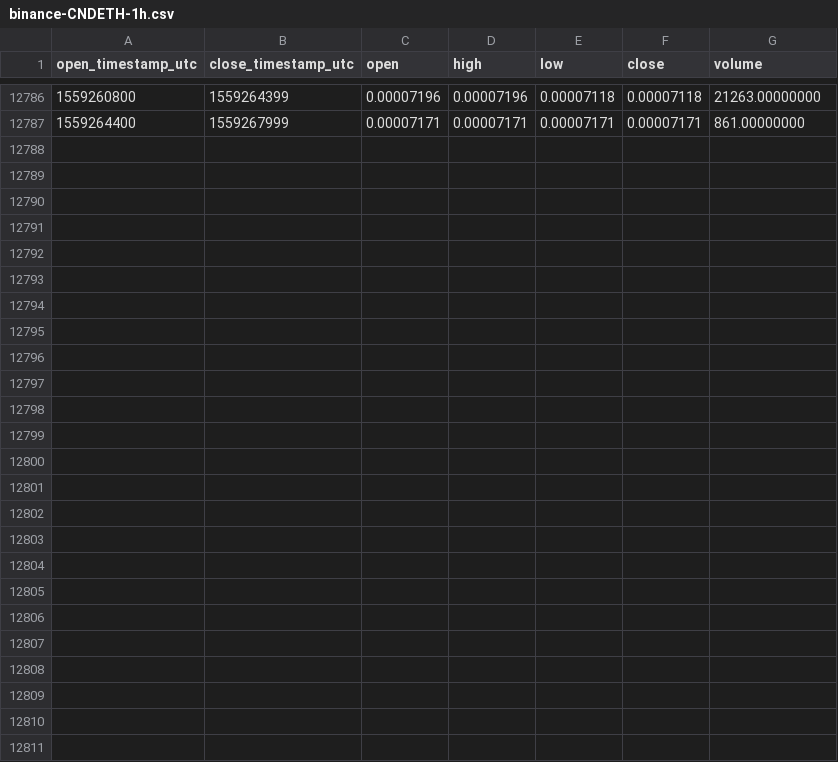
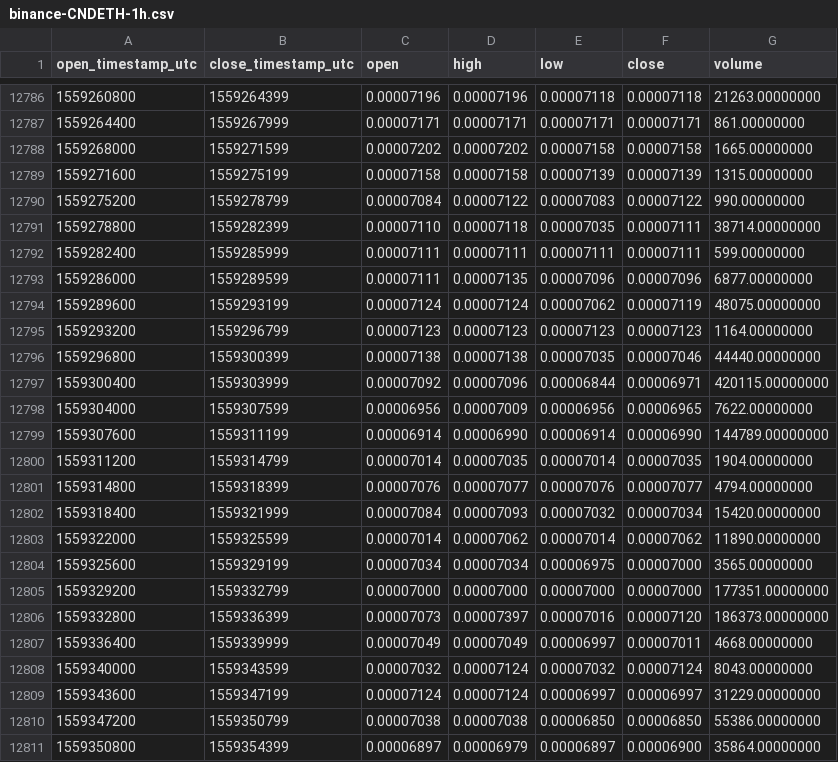
Before and after one commit to cryptobigbro/binance-CNDETH, a CSV file: binance-CNDETH-1h.csv, drawn as a sheet; only a part is shown, gaps mark what is left out.

Commit message:
Update OHLCV data.

```diff
--- a/binance-CNDETH-1h.csv
+++ b/binance-CNDETH-1h.csv
@@ -12787 +12787,25 @@ open_timestamp_utc,close_timestamp_utc,open,high,low,close,volume
 1559264400,1559267999,0.00007171,0.00007171,0.00007171,0.00007171,861.00000000
+1559268000,1559271599,0.00007202,0.00007202,0.00007158,0.00007158,1665.00000000
+1559271600,1559275199,0.00007158,0.00007158,0.00007139,0.00007139,1315.00000000
+1559275200,1559278799,0.00007084,0.00007122,0.00007083,0.00007122,990.00000000
+1559278800,1559282399,0.00007110,0.00007118,0.00007035,0.00007111,38714.00000000
+1559282400,1559285999,0.00007111,0.00007111,0.00007111,0.00007111,599.00000000
+1559286000,1559289599,0.00007111,0.00007135,0.00007096,0.00007096,6877.00000000
+1559289600,1559293199,0.00007124,0.00007124,0.00007062,0.00007119,48075.00000000
+1559293200,1559296799,0.00007123,0.00007123,0.00007123,0.00007123,1164.00000000
+1559296800,1559300399,0.00007138,0.00007138,0.00007035,0.00007046,44440.00000000
+1559300400,1559303999,0.00007092,0.00007096,0.00006844,0.00006971,420115.00000000
+1559304000,1559307599,0.00006956,0.00007009,0.00006956,0.00006965,7622.00000000
+1559307600,1559311199,0.00006914,0.00006990,0.00006914,0.00006990,144789.00000000
+1559311200,1559314799,0.00007014,0.00007035,0.00007014,0.00007035,1904.00000000
+1559314800,1559318399,0.00007076,0.00007077,0.00007076,0.00007077,4794.00000000
+1559318400,1559321999,0.00007084,0.00007093,0.00007032,0.00007034,15420.00000000
+1559322000,1559325599,0.00007014,0.00007062,0.00007014,0.00007062,11890.00000000
+1559325600,1559329199,0.00007034,0.00007034,0.00006975,0.00007000,3565.00000000
+1559329200,1559332799,0.00007000,0.00007000,0.00007000,0.00007000,177351.00000000
+1559332800,1559336399,0.00007073,0.00007397,0.00007016,0.00007120,186373.00000000
+1559336400,1559339999,0.00007049,0.00007049,0.00006997,0.00007011,4668.00000000
+1559340000,1559343599,0.00007032,0.00007124,0.00007032,0.00007124,8043.00000000
+1559343600,1559347199,0.00007124,0.00007124,0.00006997,0.00006997,31229.00000000
+1559347200,1559350799,0.00007038,0.00007038,0.00006850,0.00006850,55386.00000000
+1559350800,1559354399,0.00006897,0.00006979,0.00006897,0.00006900,35864.00000000
```
Also changed, not shown: binance-CNDETH-1M.csv, binance-CNDETH-1d.csv.
